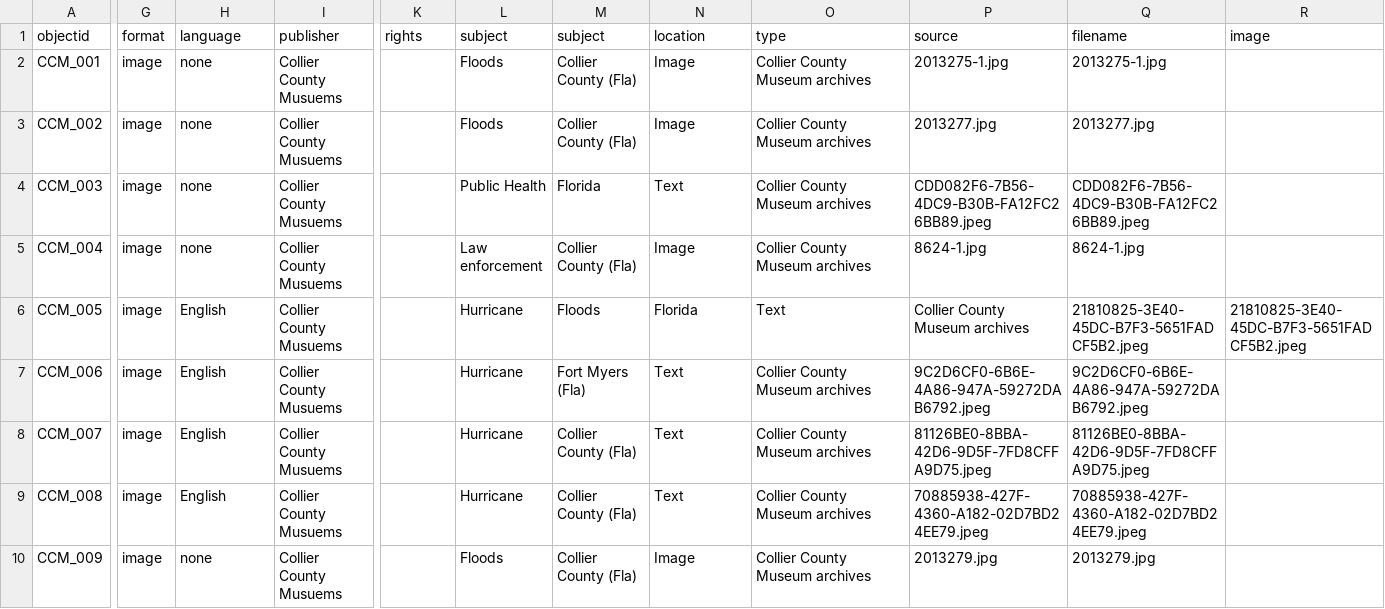
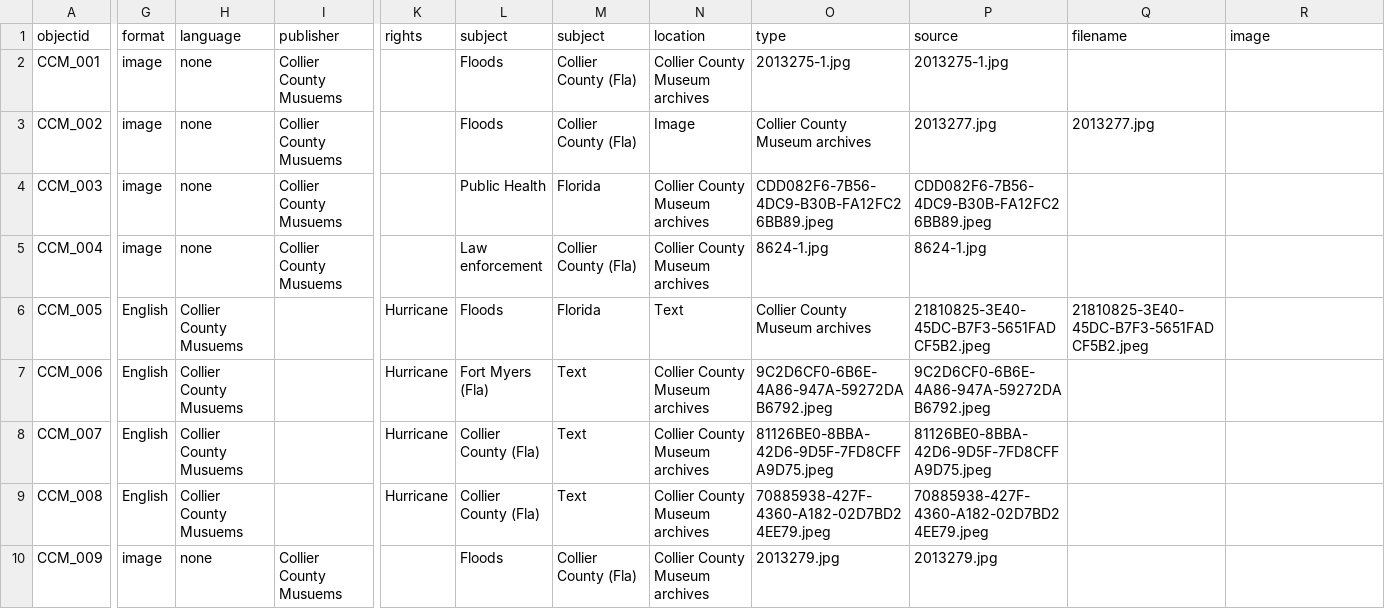
Before and after one commit to lukemcq7/Collection-Builder-Project, a CSV file: _data/metadata.csv, drawn as a sheet; only a part is shown, gaps mark what is left out; the diff names each change by its address in the sheet, - before the commit and + after, or states it on an @@ line.

Commit message:
Update metadata.csv

```diff
--- a/_data/metadata.csv
+++ b/_data/metadata.csv
-N2 (location): Image
+N2 (location): Collier County Museum archives
-O2 (type): Collier County Museum archives
+O2 (type): 2013275-1.jpg
-Q2 (filename): 2013275-1.jpg
+Q2 (filename): (empty)
-N4 (location): Text
+N4 (location): Collier County Museum archives
-O4 (type): Collier County Museum archives
+O4 (type): CDD082F6-7B56-4DC9-B30B-FA12FC26BB89.jpeg
-Q4 (filename): CDD082F6-7B56-4DC9-B30B-FA12FC26BB89.jpeg
+Q4 (filename): (empty)
-N5 (location): Image
+N5 (location): Collier County Museum archives
-O5 (type): Collier County Museum archives
+O5 (type): 8624-1.jpg
-Q5 (filename): 8624-1.jpg
+Q5 (filename): (empty)
-G6:G9 (format): image
+G6:G9 (format): English
-H6:H9 (language): English
+H6:H9 (language): Collier County Musuems
-I6:I9 (publisher): Collier County Musuems
+I6:I9 (publisher): (empty)
-K6:K9 (rights): (empty)
+K6:K9 (rights): Hurricane
-L6 (subject): Hurricane
+L6 (subject): Floods
-M6 (subject): Floods
+M6 (subject): Florida
-N6 (location): Florida
+N6 (location): Text
-O6 (type): Text
+O6 (type): Collier County Museum archives
-P6 (source): Collier County Museum archives
+P6 (source): 21810825-3E40-45DC-B7F3-5651FADCF5B2.jpeg
-R6 (image): 21810825-3E40-45DC-B7F3-5651FADCF5B2.jpeg
+R6 (image): (empty)
-L7 (subject): Hurricane
+L7 (subject): Fort Myers (Fla)
-M7 (subject): Fort Myers (Fla)
+M7 (subject): Text
-N7:N9 (location): Text
+N7:N9 (location): Collier County Museum archives
-O7 (type): Collier County Museum archives
+O7 (type): 9C2D6CF0-6B6E-4A86-947A-59272DAB6792.jpeg
-Q7 (filename): 9C2D6CF0-6B6E-4A86-947A-59272DAB6792.jpeg
+Q7 (filename): (empty)
-L8:L9 (subject): Hurricane
+L8:L9 (subject): Collier County (Fla)
-M8:M9 (subject): Collier County (Fla)
+M8:M9 (subject): Text
-O8 (type): Collier County Museum archives
+O8 (type): 81126BE0-8BBA-42D6-9D5F-7FD8CFFA9D75.jpeg
-Q8 (filename): 81126BE0-8BBA-42D6-9D5F-7FD8CFFA9D75.jpeg
+Q8 (filename): (empty)
-O9 (type): Collier County Museum archives
+O9 (type): 70885938-427F-4360-A182-02D7BD24EE79.jpeg
-Q9 (filename): 70885938-427F-4360-A182-02D7BD24EE79.jpeg
+Q9 (filename): (empty)
-N10 (location): Image
+N10 (location): Collier County Museum archives
-O10 (type): Collier County Museum archives
+O10 (type): 2013279.jpg
-Q10 (filename): 2013279.jpg
+Q10 (filename): (empty)
```
